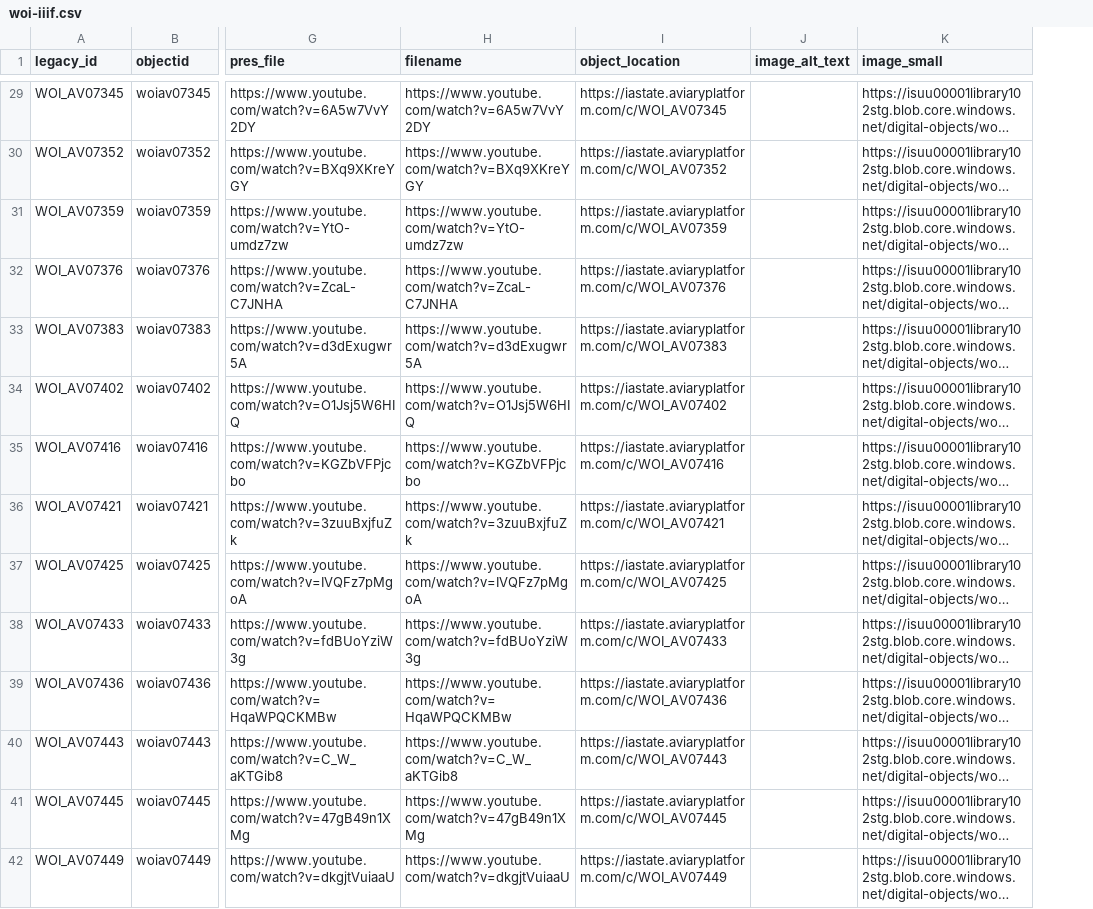
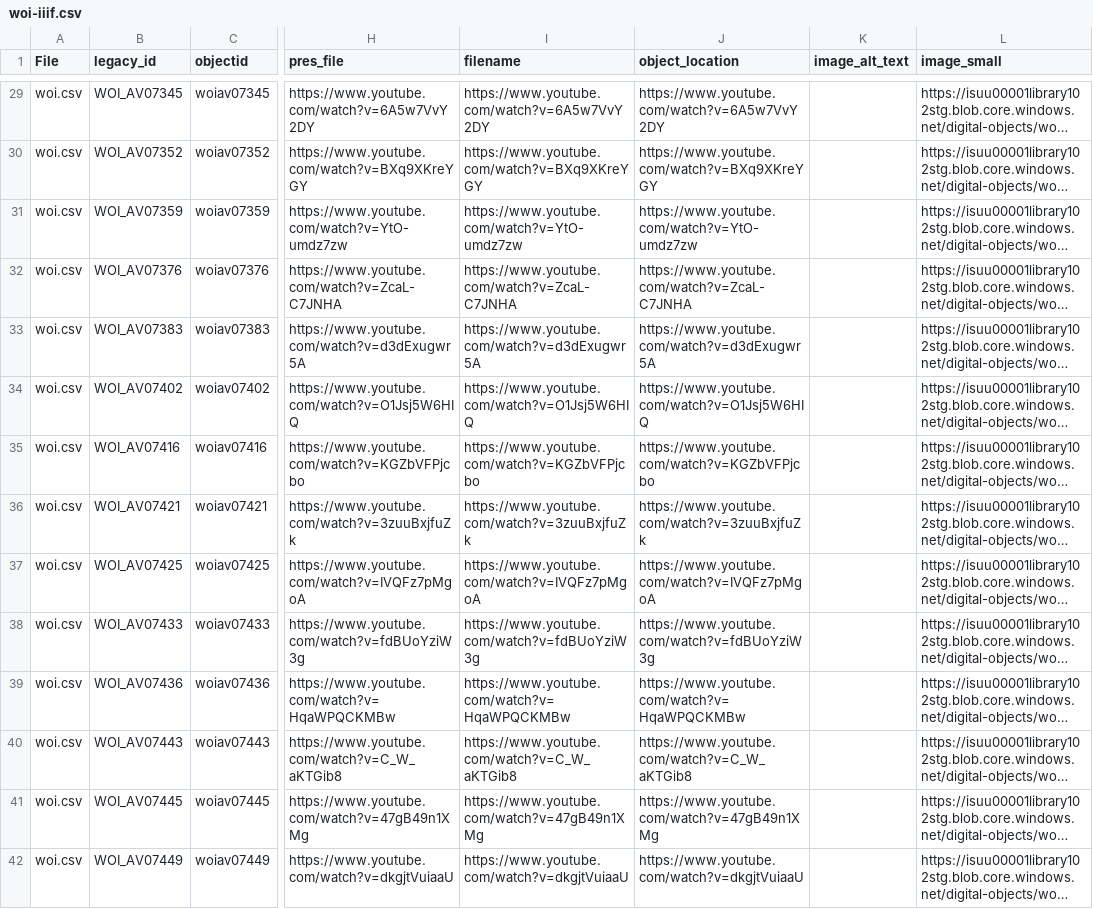
Before and after one commit to isu-digital/digital-collections-template, a CSV file: _data/woi-iiif.csv, drawn as a sheet; only a part is shown, gaps mark what is left out; long unchanged cells end in …; addresses are those after the commit; the diff covers the shown part only; the diff names each change by its address in the sheet, - before the commit and + after, or states it on an @@ line.

Commit message:
New CSVs with working youtube videos

```diff
--- a/_data/woi-iiif.csv
+++ b/_data/woi-iiif.csv
+column A (File), rows 29-42: all woi.csv
-J29 (object_location): https://iastate.aviaryplatform.com/c/WOI_AV07345
+J29 (object_location): https://www.youtube.com/watch?v=6A5w7VvY2DY
-J30 (object_location): https://iastate.aviaryplatform.com/c/WOI_AV07352
+J30 (object_location): https://www.youtube.com/watch?v=BXq9XKreYGY
-J31 (object_location): https://iastate.aviaryplatform.com/c/WOI_AV07359
+J31 (object_location): https://www.youtube.com/watch?v=YtO-umdz7zw
-J32 (object_location): https://iastate.aviaryplatform.com/c/WOI_AV07376
+J32 (object_location): https://www.youtube.com/watch?v=ZcaL-C7JNHA
-J33 (object_location): https://iastate.aviaryplatform.com/c/WOI_AV07383
+J33 (object_location): https://www.youtube.com/watch?v=d3dExugwr5A
-J34 (object_location): https://iastate.aviaryplatform.com/c/WOI_AV07402
+J34 (object_location): https://www.youtube.com/watch?v=O1Jsj5W6HIQ
-J35 (object_location): https://iastate.aviaryplatform.com/c/WOI_AV07416
+J35 (object_location): https://www.youtube.com/watch?v=KGZbVFPjcbo
-J36 (object_location): https://iastate.aviaryplatform.com/c/WOI_AV07421
+J36 (object_location): https://www.youtube.com/watch?v=3zuuBxjfuZk
-J37 (object_location): https://iastate.aviaryplatform.com/c/WOI_AV07425
+J37 (object_location): https://www.youtube.com/watch?v=IVQFz7pMgoA
-J38 (object_location): https://iastate.aviaryplatform.com/c/WOI_AV07433
+J38 (object_location): https://www.youtube.com/watch?v=fdBUoYziW3g
-J39 (object_location): https://iastate.aviaryplatform.com/c/WOI_AV07436
+J39 (object_location): https://www.youtube.com/watch?v=HqaWPQCKMBw
-J40 (object_location): https://iastate.aviaryplatform.com/c/WOI_AV07443
+J40 (object_location): https://www.youtube.com/watch?v=C_W_aKTGib8
-J41 (object_location): https://iastate.aviaryplatform.com/c/WOI_AV07445
+J41 (object_location): https://www.youtube.com/watch?v=47gB49n1XMg
-J42 (object_location): https://iastate.aviaryplatform.com/c/WOI_AV07449
+J42 (object_location): https://www.youtube.com/watch?v=dkgjtVuiaaU
```
Also changed, not shown: 51 edited cells elsewhere in this file, _data/woi.csv.
